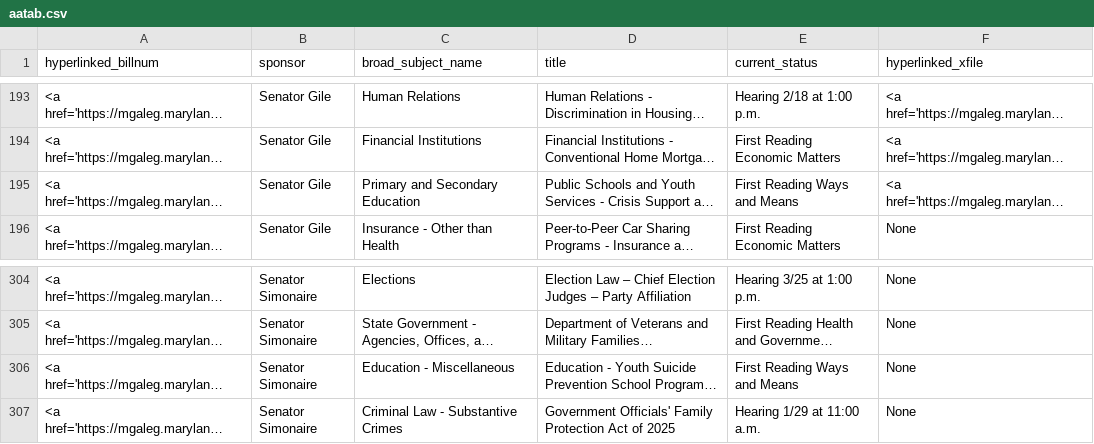
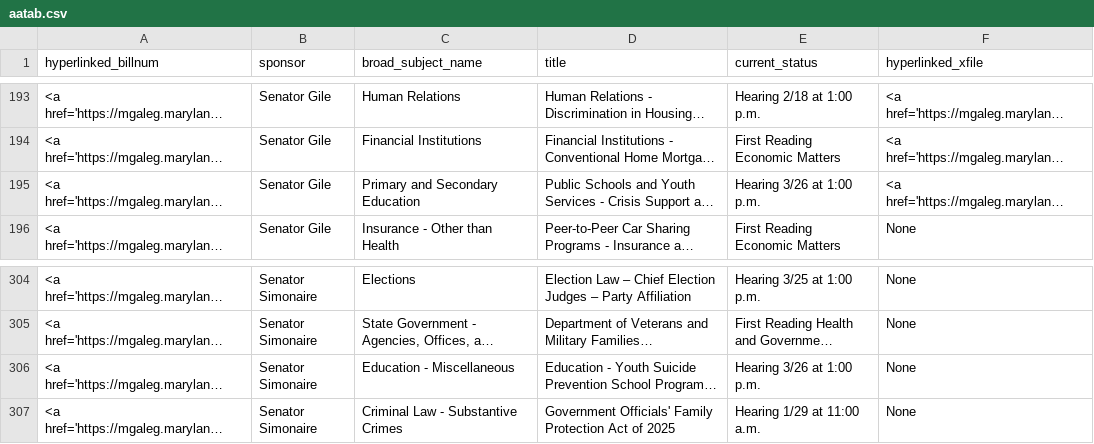
Before and after one commit to Baltimore-Sun/md-ga-bill-tracker, a CSV file: aatab.csv, drawn as a sheet; only a part is shown, gaps mark what is left out; long unchanged cells end in …; the diff names each change by its address in the sheet, - before the commit and + after, or states it on an @@ line.

```diff
--- a/aatab.csv
+++ b/aatab.csv
-E195 (current_status): First Reading Ways and Means
+E195 (current_status): Hearing 3/26 at 1:00 p.m.
-E306 (current_status): First Reading Ways and Means
+E306 (current_status): Hearing 3/26 at 1:00 p.m.
```
Also changed, not shown: howtab.csv.
